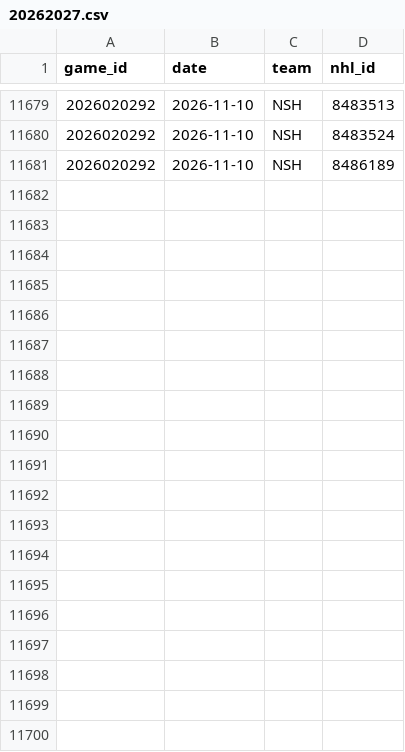
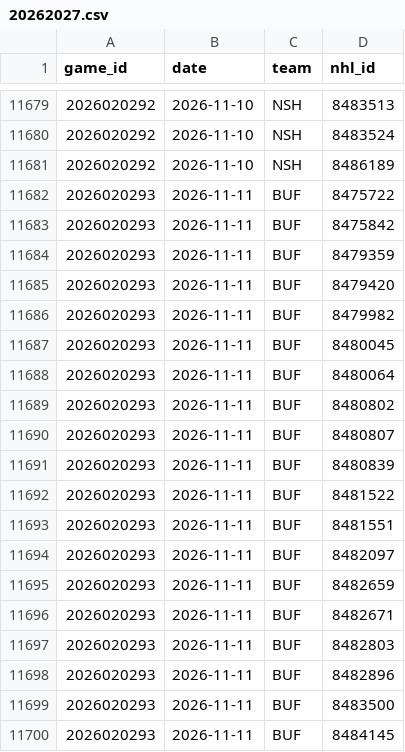
Before and after one commit to ajpayzant/NHL-Injury-Tool, a CSV file: data/nhl/appearances/20262027.csv, drawn as a sheet; only a part is shown, gaps mark what is left out; the diff covers the shown part only; the diff names each change by its address in the sheet, - before the commit and + after, or states it on an @@ line.

```diff
--- a/data/nhl/appearances/20262027.csv
+++ b/data/nhl/appearances/20262027.csv
+row 11682: 2026020293 | 2026-11-11 | BUF | 8475722
+row 11683: 2026020293 | 2026-11-11 | BUF | 8475842
+row 11684: 2026020293 | 2026-11-11 | BUF | 8479359
+row 11685: 2026020293 | 2026-11-11 | BUF | 8479420
+row 11686: 2026020293 | 2026-11-11 | BUF | 8479982
+row 11687: 2026020293 | 2026-11-11 | BUF | 8480045
+row 11688: 2026020293 | 2026-11-11 | BUF | 8480064
+row 11689: 2026020293 | 2026-11-11 | BUF | 8480802
+row 11690: 2026020293 | 2026-11-11 | BUF | 8480807
+row 11691: 2026020293 | 2026-11-11 | BUF | 8480839
+row 11692: 2026020293 | 2026-11-11 | BUF | 8481522
+row 11693: 2026020293 | 2026-11-11 | BUF | 8481551
+row 11694: 2026020293 | 2026-11-11 | BUF | 8482097
+row 11695: 2026020293 | 2026-11-11 | BUF | 8482659
+row 11696: 2026020293 | 2026-11-11 | BUF | 8482671
+row 11697: 2026020293 | 2026-11-11 | BUF | 8482803
+row 11698: 2026020293 | 2026-11-11 | BUF | 8482896
+row 11699: 2026020293 | 2026-11-11 | BUF | 8483500
+row 11700: 2026020293 | 2026-11-11 | BUF | 8484145
```
Also changed, not shown: 21 added rows elsewhere in this file, data/events.csv, data/injuries.csv, 5 other files.
